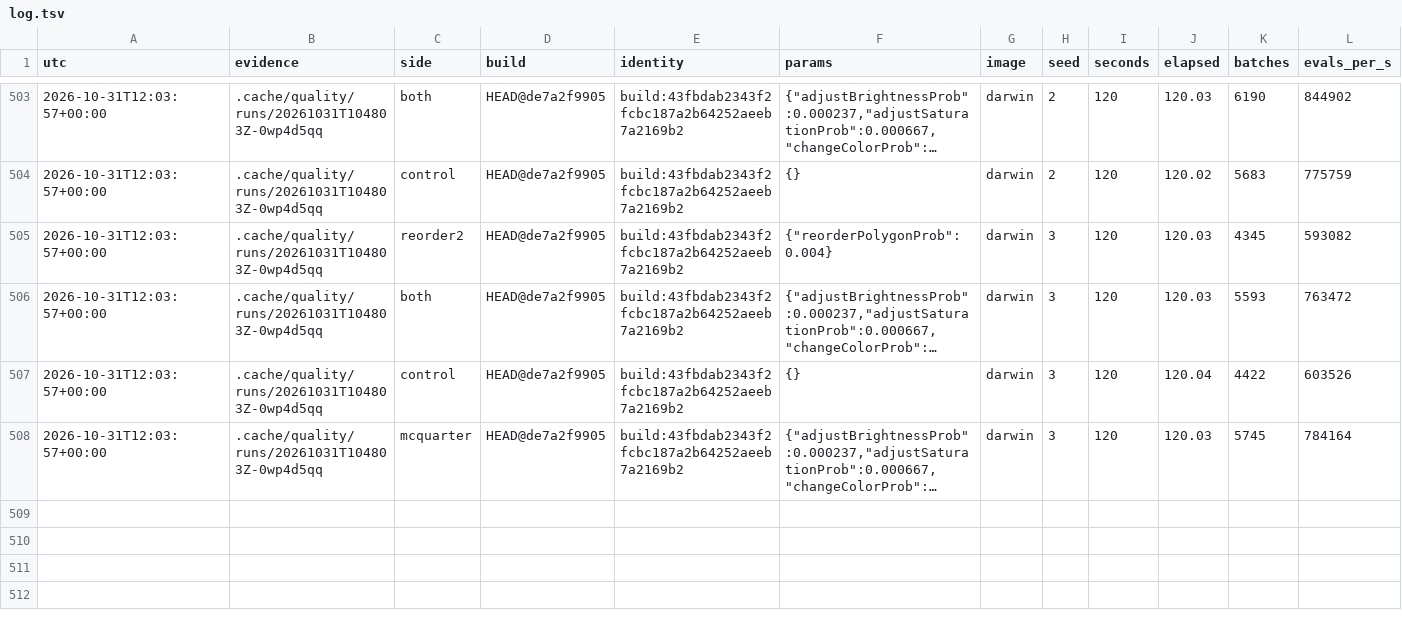
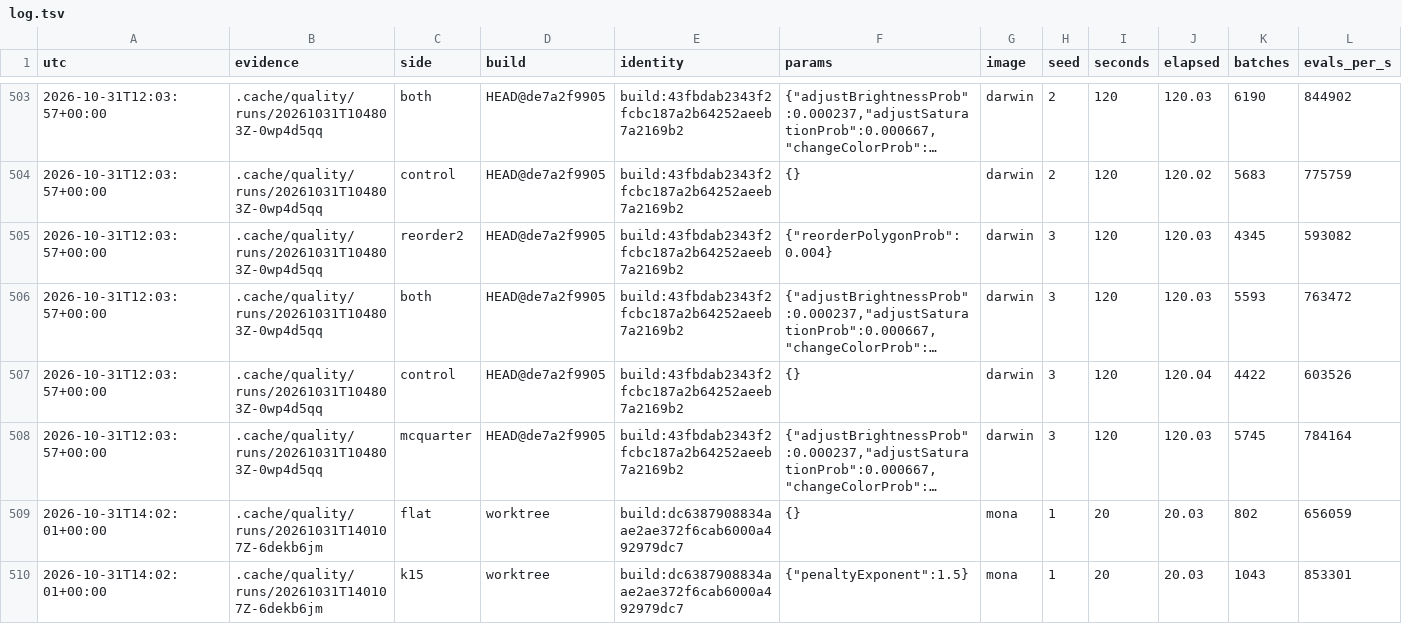
Before and after one commit to petalas/artgen-backend-rust, a TSV file: benchmarks/quality/log.tsv, drawn as a sheet; only a part is shown, gaps mark what is left out; long unchanged cells end in …; rows hold the shown columns only; the diff names each change by its address in the sheet, - before the commit and + after, or states it on an @@ line.

Commit message:
feat(settings): scale the polygon penalty with the triangle count
A new penalty_exponent k makes the next triangle cost 3p (n/1000)^k, so the
total penalty is 3p 1000/(k+1) (n/1000)^(k+1): near free for small drawings,
today's cost at 1000 triangles, and dearer towards the cap. k = 0, the
default, keeps the flat penalty bit for bit (hillclimb: replay and lifecycle
same); the field is omitted from JSON at 0, so old settings and records keep
their meaning.

PointPenalty is the CPU source of truth, mirroring select.wgsl's
penalty_fraction in its f32 operation order for the scalar renderer, trial
and quality records and the GPU checks. The operator-stats gain uses the same
fraction. The viewer gets a penalty exponent slider.

```diff
--- a/benchmarks/quality/log.tsv
+++ b/benchmarks/quality/log.tsv
+row 509: 2026-10-31T14:02:01+00:00 | .cache/quality/runs/20261031T140107Z-6dekb6jm | flat | worktree | build:dc6387908834aae2ae372f6cab6000a492979dc7 | {} | mona | 1 | 20 | 20.03 | 802 | 656059
+row 510: 2026-10-31T14:02:01+00:00 | .cache/quality/runs/20261031T140107Z-6dekb6jm | k15 | worktree | build:dc6387908834aae2ae372f6cab6000a492979dc7 | {"penaltyExponent":1.5} | mona | 1 | 20 | 20.03 | 1043 | 853301
```
Also changed, not shown: benchmarks/hillclimb/log.tsv, 21 other files.
